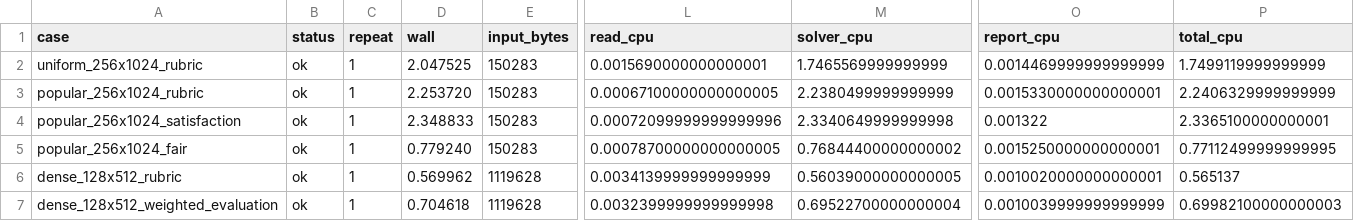
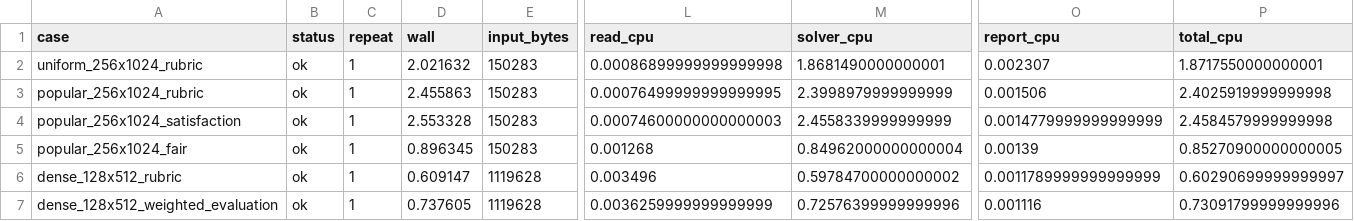
Before and after one commit to meteosimaji/lab-assignment-solver, a TSV file: docs/benchmark_results.tsv, drawn as a sheet; only a part is shown, gaps mark what is left out; the diff covers the shown part only; the diff names each change by its address in the sheet, - before the commit and + after, or states it on an @@ line.

```diff
--- a/docs/benchmark_results.tsv
+++ b/docs/benchmark_results.tsv
-D2 (wall): 2.047525
+D2 (wall): 2.021632
-L2 (read_cpu): 0.0015690000000000001
+L2 (read_cpu): 0.00086899999999999998
-M2 (solver_cpu): 1.7465569999999999
+M2 (solver_cpu): 1.8681490000000001
-O2 (report_cpu): 0.0014469999999999999
+O2 (report_cpu): 0.002307
-P2 (total_cpu): 1.7499119999999999
+P2 (total_cpu): 1.8717550000000001
-D3 (wall): 2.253720
+D3 (wall): 2.455863
-L3 (read_cpu): 0.00067100000000000005
+L3 (read_cpu): 0.00076499999999999995
-M3 (solver_cpu): 2.2380499999999999
+M3 (solver_cpu): 2.3998979999999999
-O3 (report_cpu): 0.0015330000000000001
+O3 (report_cpu): 0.001506
-P3 (total_cpu): 2.2406329999999999
+P3 (total_cpu): 2.4025919999999998
-D4 (wall): 2.348833
+D4 (wall): 2.553328
-L4 (read_cpu): 0.00072099999999999996
+L4 (read_cpu): 0.00074600000000000003
-M4 (solver_cpu): 2.3340649999999998
+M4 (solver_cpu): 2.4558339999999999
-O4 (report_cpu): 0.001322
+O4 (report_cpu): 0.0014779999999999999
-P4 (total_cpu): 2.3365100000000001
+P4 (total_cpu): 2.4584579999999998
-D5 (wall): 0.779240
+D5 (wall): 0.896345
-L5 (read_cpu): 0.00078700000000000005
+L5 (read_cpu): 0.001268
-M5 (solver_cpu): 0.76844400000000002
+M5 (solver_cpu): 0.84962000000000004
-O5 (report_cpu): 0.0015250000000000001
+O5 (report_cpu): 0.00139
-P5 (total_cpu): 0.77112499999999995
+P5 (total_cpu): 0.85270900000000005
-D6 (wall): 0.569962
+D6 (wall): 0.609147
-L6 (read_cpu): 0.0034139999999999999
+L6 (read_cpu): 0.003496
-M6 (solver_cpu): 0.56039000000000005
+M6 (solver_cpu): 0.59784700000000002
-O6 (report_cpu): 0.0010020000000000001
+O6 (report_cpu): 0.0011789999999999999
-P6 (total_cpu): 0.565137
+P6 (total_cpu): 0.60290699999999997
-D7 (wall): 0.704618
+D7 (wall): 0.737605
-L7 (read_cpu): 0.0032399999999999998
+L7 (read_cpu): 0.0036259999999999999
-M7 (solver_cpu): 0.69522700000000004
+M7 (solver_cpu): 0.72576399999999996
-O7 (report_cpu): 0.0010039999999999999
+O7 (report_cpu): 0.001116
-P7 (total_cpu): 0.69982100000000003
+P7 (total_cpu): 0.73091799999999996
```
Also changed, not shown: 46 edited cells elsewhere in this file, 8 other files.
